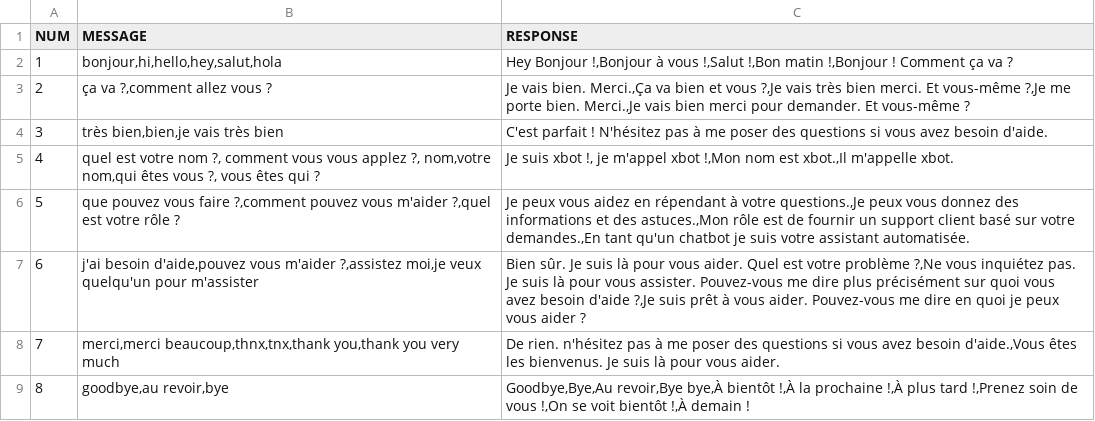
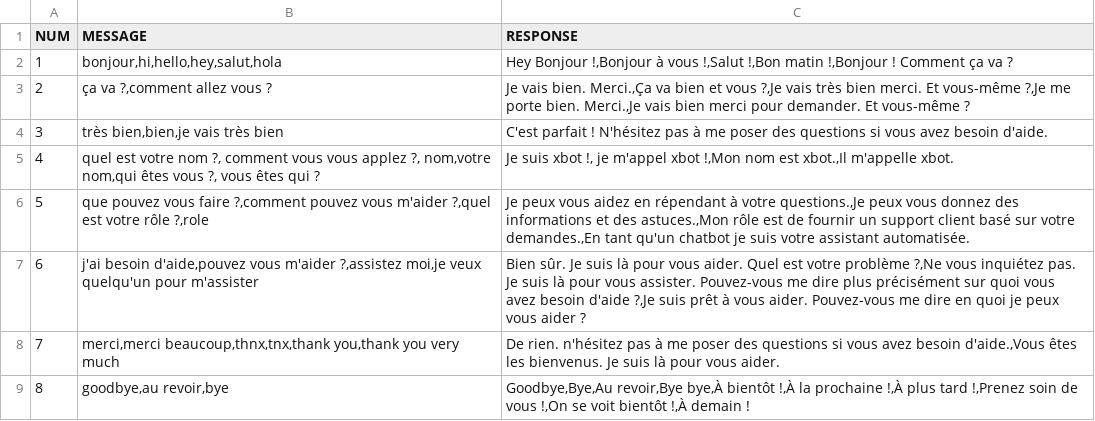
Before and after one commit to CHAKFI/_ChatBotAssistance, a CSV file: data/chat.csv, drawn as a sheet.

```diff
--- a/data/chat.csv
+++ b/data/chat.csv
@@ -5,3 +5,3 @@ NUM,MESSAGE,RESPONSE
 4,"quel est votre nom ?, comment vous vous applez ?, nom,votre nom,qui êtes vous ?, vous êtes qui ?","Je suis xbot !, je m'appel xbot !,Mon nom est xbot.,Il m'appelle xbot."
-5,"que pouvez vous faire ?,comment pouvez vous m'aider ?,quel est votre rôle ?","Je peux vous aidez en répendant à votre questions.,Je peux vous donnez des informations et des astuces.,Mon rôle est de fournir un support client basé sur votre demandes.,En tant qu'un chatbot je suis votre assistant automatisée."
+5,"que pouvez vous faire ?,comment pouvez vous m'aider ?,quel est votre rôle ?,role","Je peux vous aidez en répendant à votre questions.,Je peux vous donnez des informations et des astuces.,Mon rôle est de fournir un support client basé sur votre demandes.,En tant qu'un chatbot je suis votre assistant automatisée."
 6,"j'ai besoin d'aide,pouvez vous m'aider ?,assistez moi,je veux quelqu'un pour m'assister","Bien sûr. Je suis là pour vous aider. Quel est votre problème ?,Ne vous inquiétez pas. Je suis là pour vous assister. Pouvez-vous me dire plus précisément sur quoi vous avez besoin d'aide ?,Je suis prêt à vous aider. Pouvez-vous me dire en quoi je peux vous aider ?"
```
Also changed, not shown: 1 other file.
